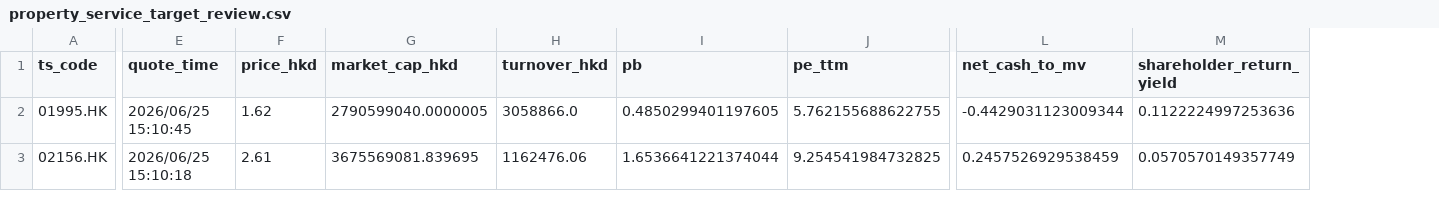
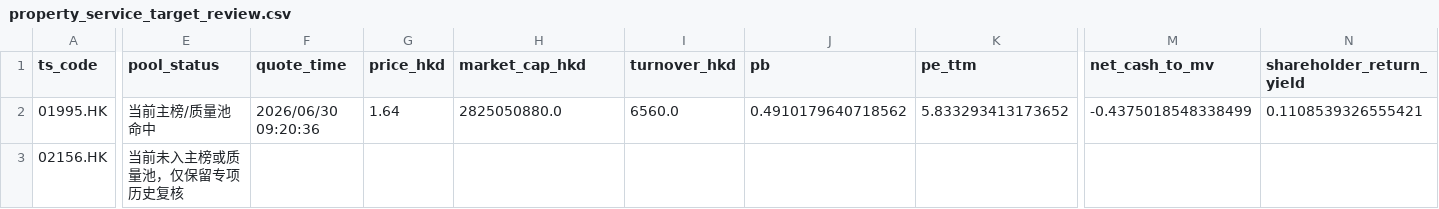
Before and after one commit to measimov/hk-netcash-candidates, a CSV file: property_service_target_review.csv, drawn as a sheet; only a part is shown, gaps mark what is left out; addresses are those after the commit; the diff covers the shown part only; the diff names each change by its address in the sheet, - before the commit and + after, or states it on an @@ line.

```diff
--- a/property_service_target_review.csv
+++ b/property_service_target_review.csv
+column E (pool_status), rows 2-3: 当前主榜/质量池命中 | 当前未入主榜或质量池，仅保留专项历史复核
-F2 (quote_time): 2026/06/25 15:10:45
+F2 (quote_time): 2026/06/30 09:20:36
-G2 (price_hkd): 1.62
+G2 (price_hkd): 1.64
-H2 (market_cap_hkd): 2790599040.0000005
+H2 (market_cap_hkd): 2825050880.0
-I2 (turnover_hkd): 3058866.0
+I2 (turnover_hkd): 6560.0
-J2 (pb): 0.4850299401197605
+J2 (pb): 0.4910179640718562
-K2 (pe_ttm): 5.762155688622755
+K2 (pe_ttm): 5.833293413173652
-M2 (net_cash_to_mv): -0.4429031123009344
+M2 (net_cash_to_mv): -0.4375018548338499
-N2 (shareholder_return_yield): 0.1122224997253636
+N2 (shareholder_return_yield): 0.1108539326555421
-F3 (quote_time): 2026/06/25 15:10:18
+F3 (quote_time): (empty)
-G3 (price_hkd): 2.61
+G3 (price_hkd): (empty)
-H3 (market_cap_hkd): 3675569081.839695
+H3 (market_cap_hkd): (empty)
-I3 (turnover_hkd): 1162476.06
+I3 (turnover_hkd): (empty)
-J3 (pb): 1.6536641221374044
+J3 (pb): (empty)
-K3 (pe_ttm): 9.254541984732825
+K3 (pe_ttm): (empty)
-M3 (net_cash_to_mv): 0.2457526929538459
+M3 (net_cash_to_mv): (empty)
-N3 (shareholder_return_yield): 0.0570570149357749
+N3 (shareholder_return_yield): (empty)
```
Also changed, not shown: 29 edited cells elsewhere in this file, a_dividend_etf_realtime_quotes.csv, secondary_validation_top20.csv, 37 other files.
